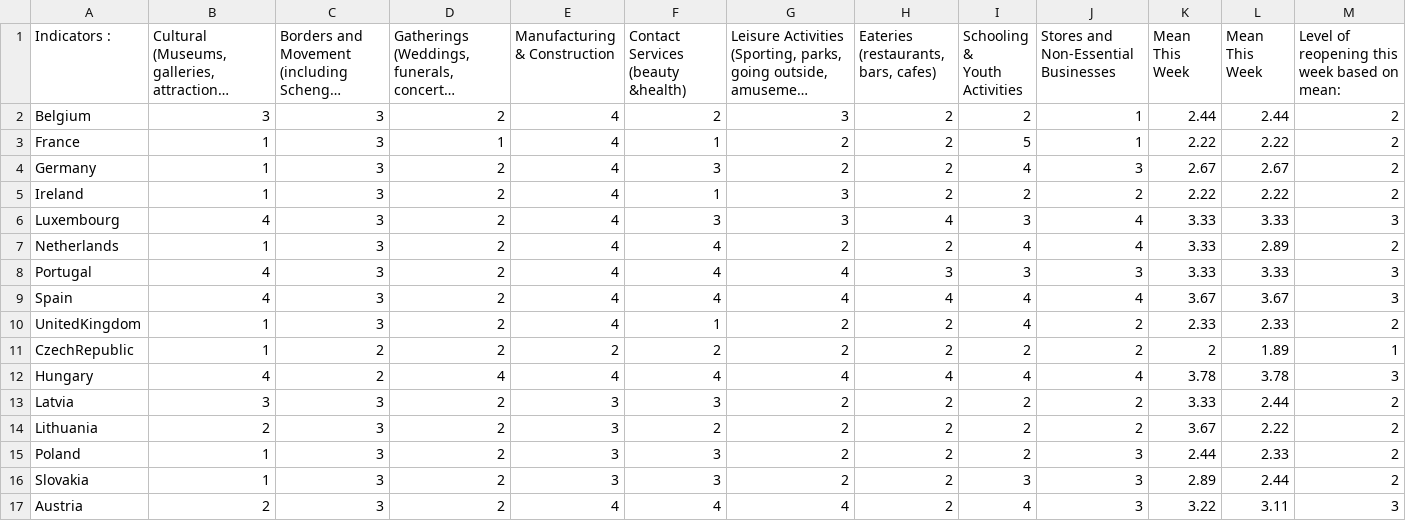
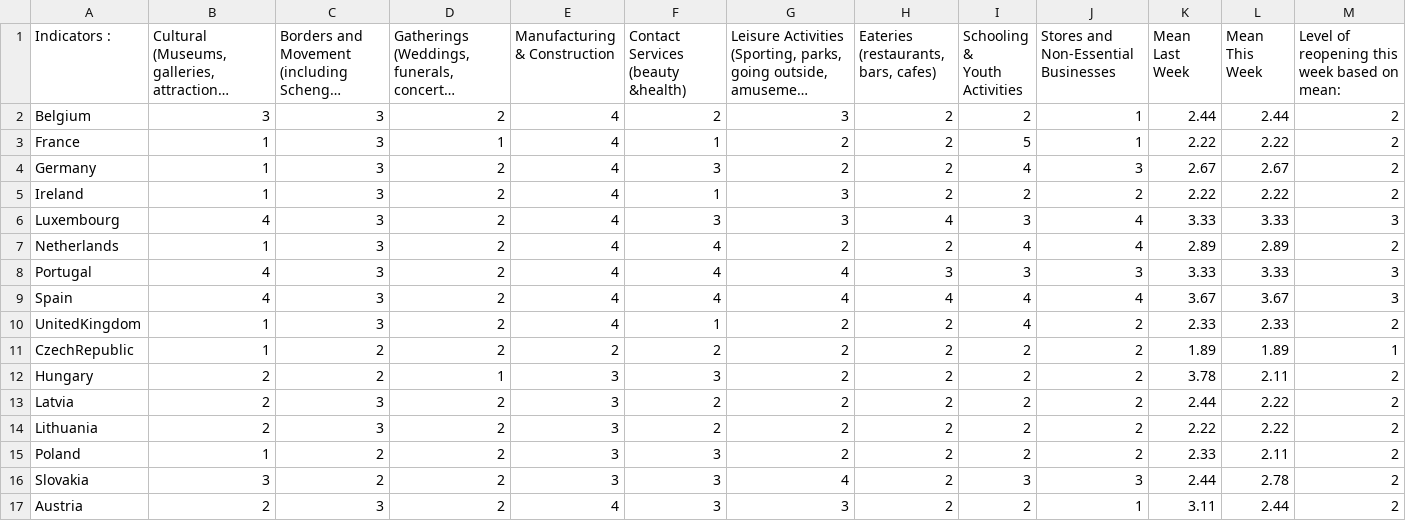
Before and after one commit to nrkthompson/ChartHolding, a CSV file: Data/CountryIndicatorsSource.csv, drawn as a sheet; only a part is shown; long unchanged cells end in …; the diff covers the shown part only; the diff names each change by its address in the sheet, - before the commit and + after, or states it on an @@ line.

```diff
--- a/Data/CountryIndicatorsSource.csv
+++ b/Data/CountryIndicatorsSource.csv
-K1: Mean This Week
+K1: Mean Last Week
-K7 (Mean Last Week): 3.33
+K7 (Mean Last Week): 2.89
-K11 (Mean Last Week): 2
+K11 (Mean Last Week): 1.89
-B12: 4
+B12: 2
-D12: 4
+D12: 1
-E12 (Manufacturing & Construction): 4
+E12 (Manufacturing & Construction): 3
-F12: 4
+F12: 3
-G12: 4
+G12: 2
-H12: 4
+H12: 2
-I12 (Schooling & Youth Activities): 4
+I12 (Schooling & Youth Activities): 2
-J12: 4
+J12: 2
-L12 (Mean This Week): 3.78
+L12 (Mean This Week): 2.11
-M12: 3
+M12: 2
-B13: 3
+B13: 2
-F13: 3
+F13: 2
-K13 (Mean Last Week): 3.33
+K13 (Mean Last Week): 2.44
-L13 (Mean This Week): 2.44
+L13 (Mean This Week): 2.22
-K14 (Mean Last Week): 3.67
+K14 (Mean Last Week): 2.22
-C15:C16: 3
+C15:C16: 2
-J15: 3
+J15: 2
-K15 (Mean Last Week): 2.44
+K15 (Mean Last Week): 2.33
-L15 (Mean This Week): 2.33
+L15 (Mean This Week): 2.11
-B16: 1
+B16: 3
-G16: 2
+G16: 4
-K16 (Mean Last Week): 2.89
+K16 (Mean Last Week): 2.44
-L16 (Mean This Week): 2.44
+L16 (Mean This Week): 2.78
-F17: 4
+F17: 3
-G17: 4
+G17: 3
-I17 (Schooling & Youth Activities): 4
+I17 (Schooling & Youth Activities): 2
-J17: 3
+J17: 1
-K17 (Mean Last Week): 3.22
+K17 (Mean Last Week): 3.11
-L17 (Mean This Week): 3.11
+L17 (Mean This Week): 2.44
-M17: 3
+M17: 2
```
Also changed, not shown: 42 edited cells elsewhere in this file, 1 other file.
